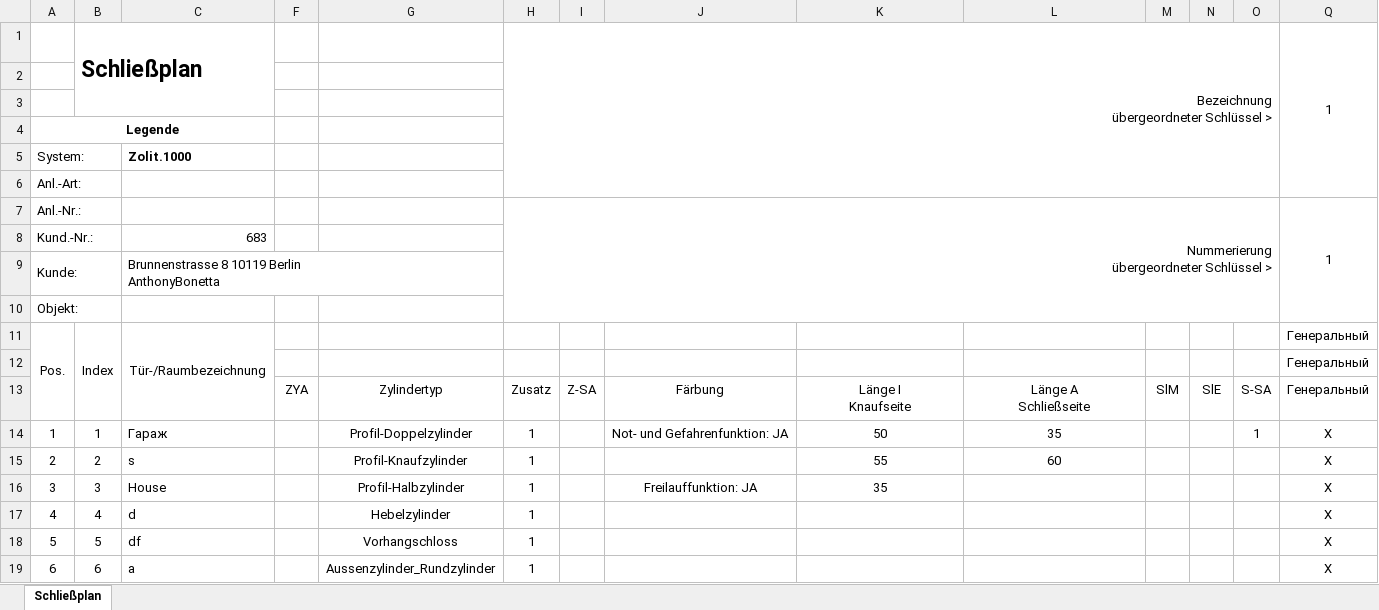
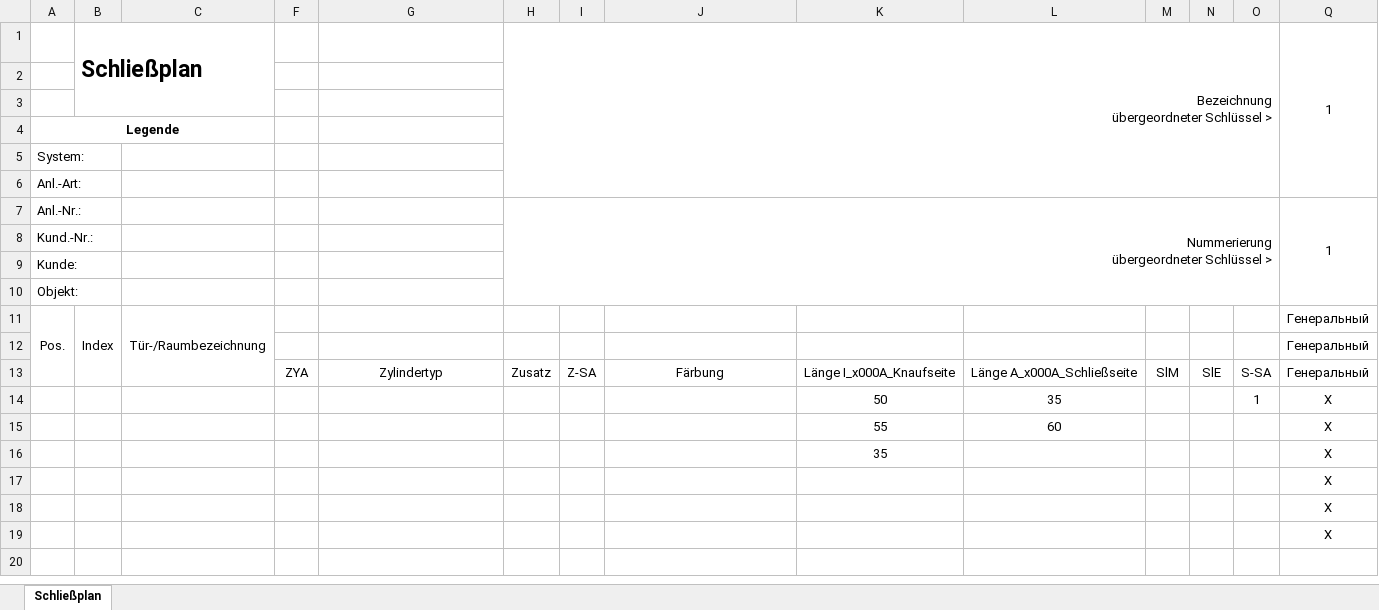
Before and after one commit to AnthonyZorex/Konfig-Systeam, an Excel workbook: schliessanlagen-konfigurator/publish/wwwroot/Orders/CES_schliessplan_DE_schliessanlagen.xlsx, sheet Schließplan, drawn as a sheet; values as stored, in another font and other column widths than the file's, no borders; removed rows and columns are numbered as before the commit, all else as after; ↵ is a line break in a cell; the diff names each change by its address in the sheet, - before the commit and + after, or states it on an @@ line.

```diff
--- a/schliessanlagen-konfigurator/publish/wwwroot/Orders/CES_schliessplan_DE_schliessanlagen.xlsx (sheet Schließplan)
+++ b/schliessanlagen-konfigurator/publish/wwwroot/Orders/CES_schliessplan_DE_schliessanlagen.xlsx (sheet Schließplan)
-C5: Zolit.1000
+C5: (empty)
-C8: 683
+C8: (empty)
-C9: Brunnenstrasse 8 10119 Berlin ↵ AnthonyBonetta
+C9: (empty)
-K13: Länge I ↵ Knaufseite
+K13: Länge I_x000A_Knaufseite
-L13: Länge A ↵ Schließseite
+L13: Länge A_x000A_Schließseite
-row 14: 1 | 1 | Гараж |  | Profil-Doppelzylinder | 1 |  | Not- und Gefahrenfunktion: JA | 50 | 35 |  |  | 1 | X
-row 15: 2 | 2 | s |  | Profil-Knaufzylinder | 1 |  |  | 55 | 60 |  |  |  | X
-row 16: 3 | 3 | House |  | Profil-Halbzylinder | 1 |  | Freilauffunktion: JA | 35 |  |  |  |  | X
-row 17: 4 | 4 | d |  | Hebelzylinder | 1 |  |  |  |  |  |  |  | X
-row 18: 5 | 5 | df |  | Vorhangschloss | 1 |  |  |  |  |  |  |  | X
-row 19: 6 | 6 | a |  | Aussenzylinder_Rundzylinder | 1 |  |  |  |  |  |  |  | X
+row 14:  |  |  |  |  |  |  |  | 50 | 35 |  |  | 1 | X
+row 15:  |  |  |  |  |  |  |  | 55 | 60 |  |  |  | X
+row 16:  |  |  |  |  |  |  |  | 35 |  |  |  |  | X
+row 17:  |  |  |  |  |  |  |  |  |  |  |  |  | X
+row 18:  |  |  |  |  |  |  |  |  |  |  |  |  | X
+row 19:  |  |  |  |  |  |  |  |  |  |  |  |  | X
```
Also changed, not shown: schliessanlagen-konfigurator/schliessanlagen-konfigurator/wwwroot/Orders/CES_schliessplan_DE_schliessanlagen.xlsx, 27 other files.
